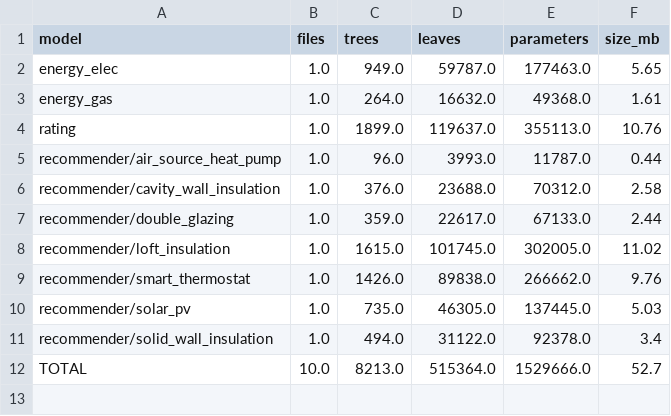
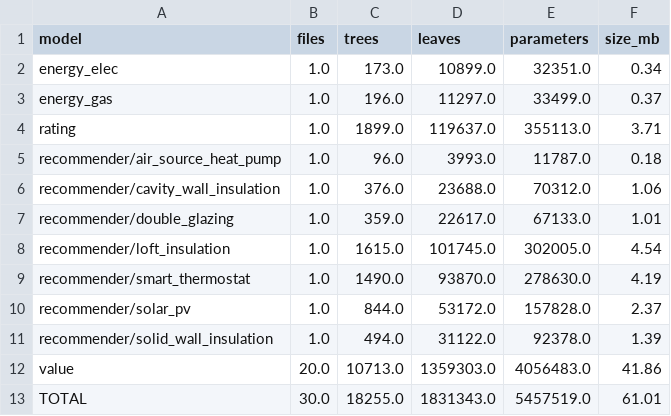
Before and after one commit to krithikkambhampati/Megathon-2026, a CSV file: reports/model_sizes.csv, drawn as a sheet.

```diff
--- a/reports/model_sizes.csv
+++ b/reports/model_sizes.csv
@@ -1,12 +1,13 @@
 model,files,trees,leaves,parameters,size_mb
-energy_elec,1.0,949.0,59787.0,177463.0,5.65
-energy_gas,1.0,264.0,16632.0,49368.0,1.61
-rating,1.0,1899.0,119637.0,355113.0,10.76
-recommender/air_source_heat_pump,1.0,96.0,3993.0,11787.0,0.44
-recommender/cavity_wall_insulation,1.0,376.0,23688.0,70312.0,2.58
-recommender/double_glazing,1.0,359.0,22617.0,67133.0,2.44
-recommender/loft_insulation,1.0,1615.0,101745.0,302005.0,11.02
-recommender/smart_thermostat,1.0,1426.0,89838.0,266662.0,9.76
-recommender/solar_pv,1.0,735.0,46305.0,137445.0,5.03
-recommender/solid_wall_insulation,1.0,494.0,31122.0,92378.0,3.4
-TOTAL,10.0,8213.0,515364.0,1529666.0,52.7
+energy_elec,1.0,173.0,10899.0,32351.0,0.34
+energy_gas,1.0,196.0,11297.0,33499.0,0.37
+rating,1.0,1899.0,119637.0,355113.0,3.71
+recommender/air_source_heat_pump,1.0,96.0,3993.0,11787.0,0.18
+recommender/cavity_wall_insulation,1.0,376.0,23688.0,70312.0,1.06
+recommender/double_glazing,1.0,359.0,22617.0,67133.0,1.01
+recommender/loft_insulation,1.0,1615.0,101745.0,302005.0,4.54
+recommender/smart_thermostat,1.0,1490.0,93870.0,278630.0,4.19
+recommender/solar_pv,1.0,844.0,53172.0,157828.0,2.37
+recommender/solid_wall_insulation,1.0,494.0,31122.0,92378.0,1.39
+value,20.0,10713.0,1359303.0,4056483.0,41.86
+TOTAL,30.0,18255.0,1831343.0,5457519.0,61.01
```
Also changed, not shown: 2 other files.
